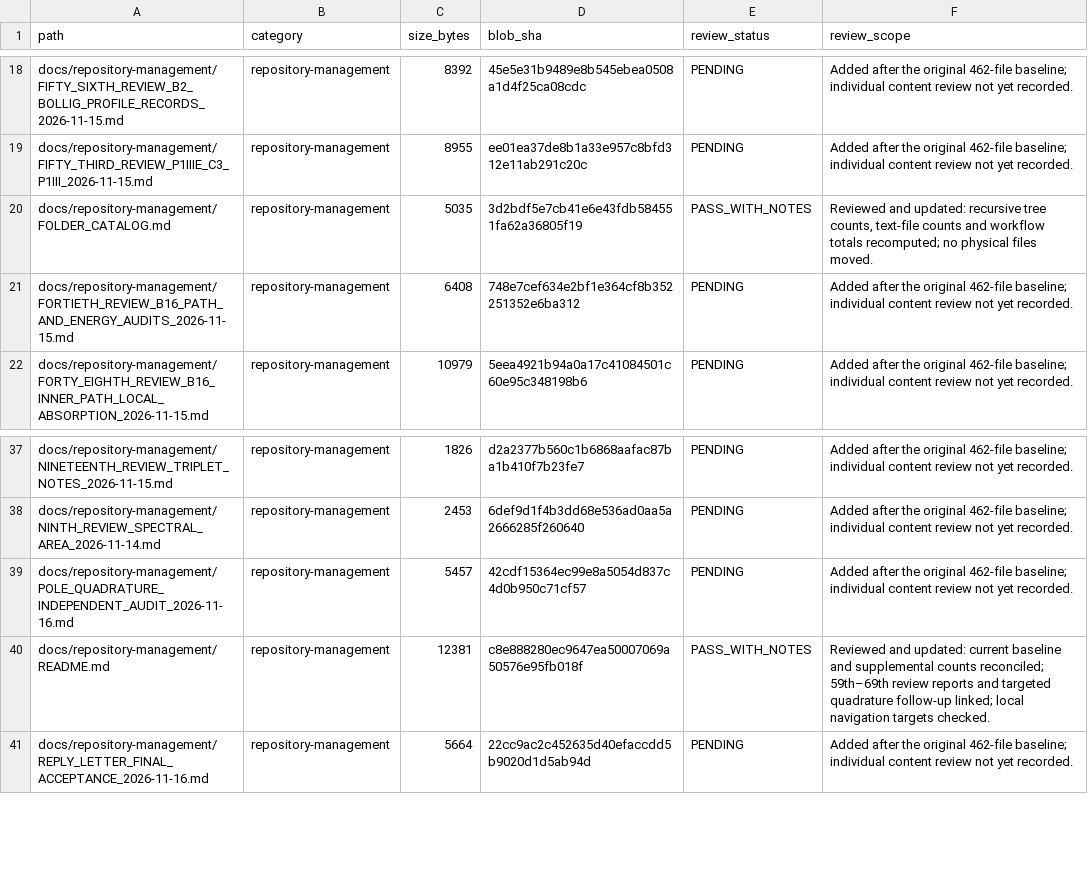
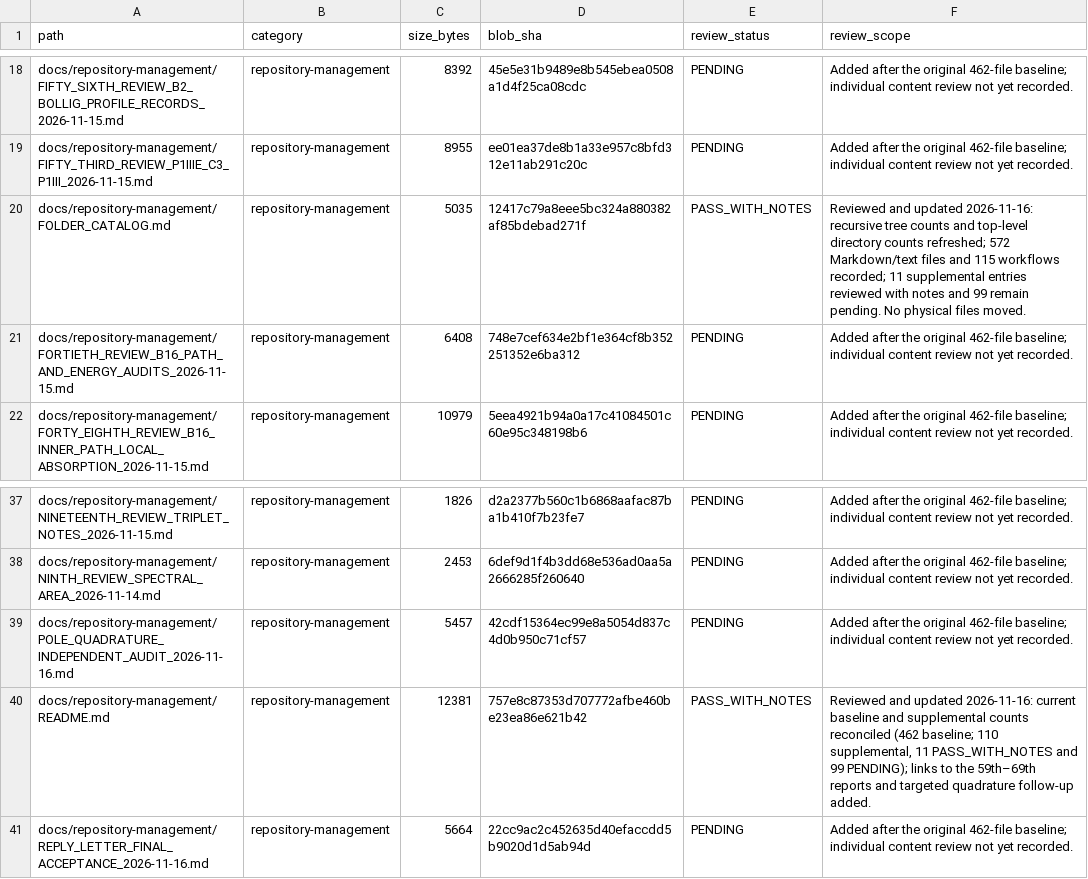
Before and after one commit to lm846802297-bit/axial-vector-review-response, a CSV file: docs/repository-management/SUPPLEMENTAL_DOCUMENT_AUDIT_REGISTER.csv, drawn as a sheet; only a part is shown, gaps mark what is left out.

Commit message:
docs: refresh supplemental register metadata for current navigation

```diff
--- a/docs/repository-management/SUPPLEMENTAL_DOCUMENT_AUDIT_REGISTER.csv
+++ b/docs/repository-management/SUPPLEMENTAL_DOCUMENT_AUDIT_REGISTER.csv
@@ -19,3 +19,3 @@ docs/repository-management/FIFTY_SIXTH_REVIEW_B2_BOLLIG_PROFILE_RECORDS_2026-11-
 docs/repository-management/FIFTY_THIRD_REVIEW_P1IIIE_C3_P1III_2026-11-15.md,repository-management,8955,ee01ea37de8b1a33e957c8bfd312e11ab291c20c,PENDING,Added after the original 462-file baseline; individual content review not yet recorded.
-docs/repository-management/FOLDER_CATALOG.md,repository-management,5035,3d2bdf5e7cb41e6e43fdb584551fa62a36805f19,PASS_WITH_NOTES,"Reviewed and updated: recursive tree counts, text-file counts and workflow totals recomputed; no physical files moved."
+docs/repository-management/FOLDER_CATALOG.md,repository-management,5035,12417c79a8eee5bc324a880382af85bdebad271f,PASS_WITH_NOTES,Reviewed and updated 2026-11-16: recursive tree counts and top-level directory counts refreshed; 572 Markdown/text files and 115 workflows recorded; 11 supplemental entries reviewed with notes and 99 remain pending. No physical files moved.
 docs/repository-management/FORTIETH_REVIEW_B16_PATH_AND_ENERGY_AUDITS_2026-11-15.md,repository-management,6408,748e7cef634e2bf1e364cf8b352251352e6ba312,PENDING,Added after the original 462-file baseline; individual content review not yet recorded.
@@ -39,3 +39,3 @@ docs/repository-management/NINTH_REVIEW_SPECTRAL_AREA_2026-11-14.md,repository-m
 docs/repository-management/POLE_QUADRATURE_INDEPENDENT_AUDIT_2026-11-16.md,repository-management,5457,42cdf15364ec99e8a5054d837c4d0b950c71cf57,PENDING,Added after the original 462-file baseline; individual content review not yet recorded.
-docs/repository-management/README.md,repository-management,12381,c8e888280ec9647ea50007069a50576e95fb018f,PASS_WITH_NOTES,Reviewed and updated: current baseline and supplemental counts reconciled; 59th–69th review reports and targeted quadrature follow-up linked; local navigation targets checked.
+docs/repository-management/README.md,repository-management,12381,757e8c87353d707772afbe460be23ea86e621b42,PASS_WITH_NOTES,"Reviewed and updated 2026-11-16: current baseline and supplemental counts reconciled (462 baseline; 110 supplemental, 11 PASS_WITH_NOTES and 99 PENDING); links to the 59th–69th reports and targeted quadrature follow-up added."
 docs/repository-management/REPLY_LETTER_FINAL_ACCEPTANCE_2026-11-16.md,repository-management,5664,22cc9ac2c452635d40efaccdd5b9020d1d5ab94d,PENDING,Added after the original 462-file baseline; individual content review not yet recorded.
```
